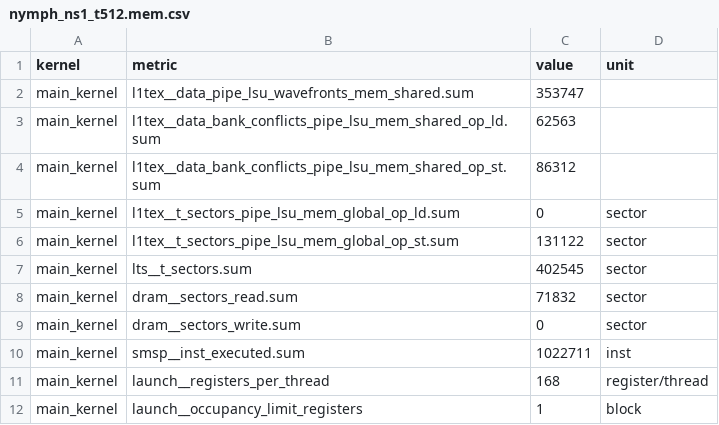
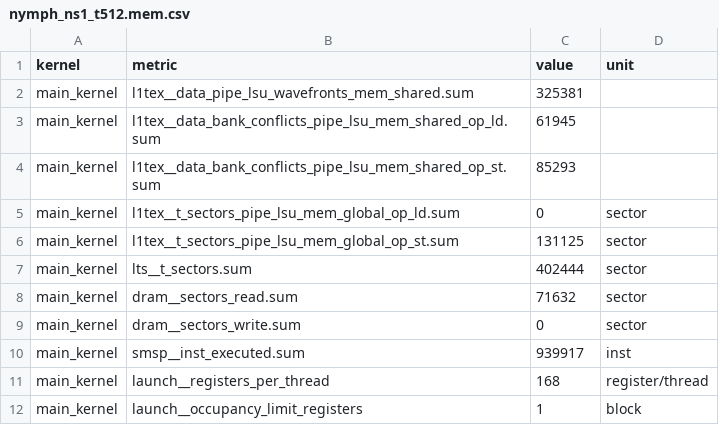
Before and after one commit to spectrometerHBH/TIRx-kernels, a CSV file: tirx_kernels/experimental/nymph-rust/bench/ncu_data/nymph_ns1_t512.mem.csv, drawn as a sheet.

```diff
--- a/tirx_kernels/experimental/nymph-rust/bench/ncu_data/nymph_ns1_t512.mem.csv
+++ b/tirx_kernels/experimental/nymph-rust/bench/ncu_data/nymph_ns1_t512.mem.csv
@@ -1,11 +1,11 @@
 kernel,metric,value,unit
-main_kernel,l1tex__data_pipe_lsu_wavefronts_mem_shared.sum,353747,
-main_kernel,l1tex__data_bank_conflicts_pipe_lsu_mem_shared_op_ld.sum,62563,
-main_kernel,l1tex__data_bank_conflicts_pipe_lsu_mem_shared_op_st.sum,86312,
+main_kernel,l1tex__data_pipe_lsu_wavefronts_mem_shared.sum,325381,
+main_kernel,l1tex__data_bank_conflicts_pipe_lsu_mem_shared_op_ld.sum,61945,
+main_kernel,l1tex__data_bank_conflicts_pipe_lsu_mem_shared_op_st.sum,85293,
 main_kernel,l1tex__t_sectors_pipe_lsu_mem_global_op_ld.sum,0,sector
-main_kernel,l1tex__t_sectors_pipe_lsu_mem_global_op_st.sum,131122,sector
-main_kernel,lts__t_sectors.sum,402545,sector
-main_kernel,dram__sectors_read.sum,71832,sector
+main_kernel,l1tex__t_sectors_pipe_lsu_mem_global_op_st.sum,131125,sector
+main_kernel,lts__t_sectors.sum,402444,sector
+main_kernel,dram__sectors_read.sum,71632,sector
 main_kernel,dram__sectors_write.sum,0,sector
-main_kernel,smsp__inst_executed.sum,1022711,inst
+main_kernel,smsp__inst_executed.sum,939917,inst
 main_kernel,launch__registers_per_thread,168,register/thread
```
Also changed, not shown: tirx_kernels/experimental/nymph-rust/bench/ncu_data/nymph_ns1_t2048.inst.csv, tirx_kernels/experimental/nymph-rust/bench/ncu_data/nymph_ns1_t2048.mem.csv, 12 other files.
